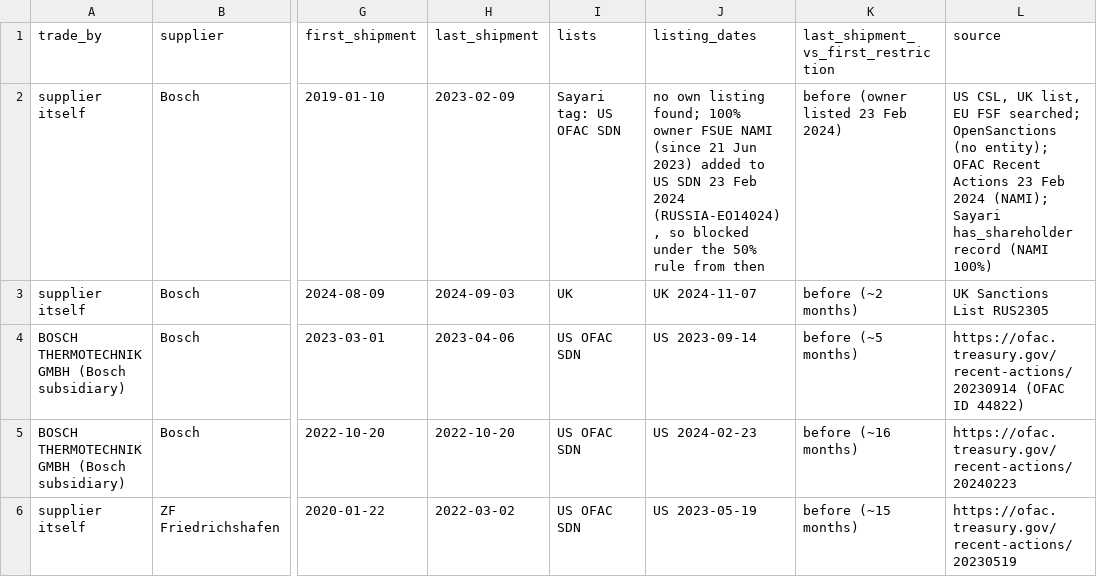
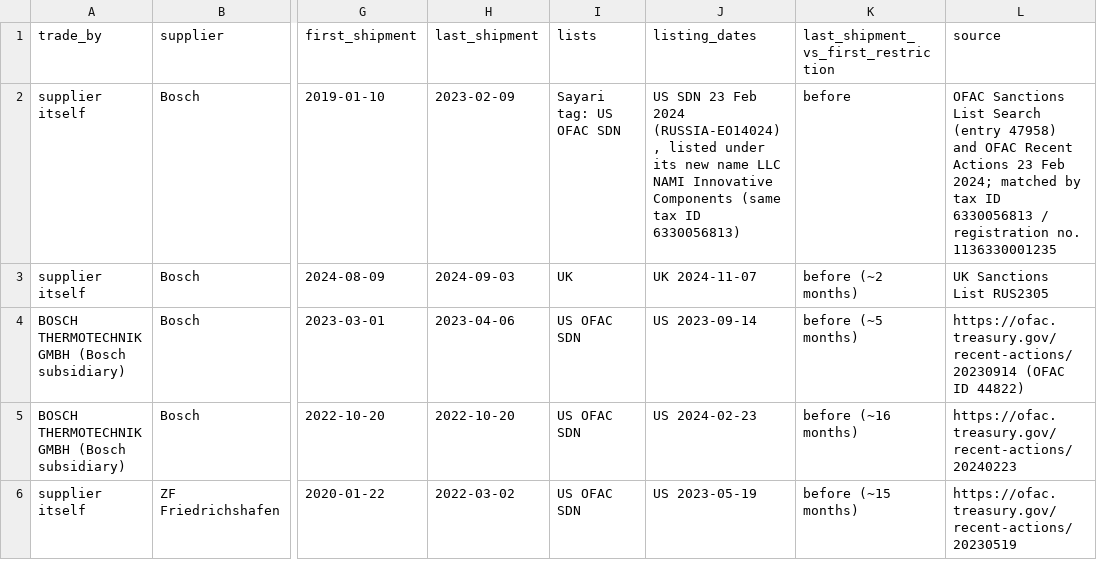
Before and after one commit to conner-giovenco1/Sayari-take-home, a TSV file: data/designation_dates.tsv, drawn as a sheet; only a part is shown, gaps mark what is left out; the diff names each change by its address in the sheet, - before the commit and + after, or states it on an @@ line.

Commit message:
Report: Robert Bosch Samara is SDN-listed under its new name
OFAC lists it directly (23 Feb 2024) as LLC NAMI Innovative Components, with the same tax ID (6330056813) as Sayari's record. Corrects the earlier note that it had no listing of its own.

```diff
--- a/data/designation_dates.tsv
+++ b/data/designation_dates.tsv
-J2 (listing_dates): no own listing found; 100% owner FSUE NAMI (since 21 Jun 2023) added to US SDN 23 Feb 2024 (RUSSIA-EO14024), so blocked under the 50% rule from then
+J2 (listing_dates): US SDN 23 Feb 2024 (RUSSIA-EO14024), listed under its new name LLC NAMI Innovative Components (same tax ID 6330056813)
-K2: before (owner listed 23 Feb 2024)
+K2: before
-L2 (source): US CSL, UK list, EU FSF searched; OpenSanctions (no entity); OFAC Recent Actions 23 Feb 2024 (NAMI); Sayari has_shareholder record (NAMI 100%)
+L2 (source): OFAC Sanctions List Search (entry 47958) and OFAC Recent Actions 23 Feb 2024; matched by tax ID 6330056813 / registration no. 1136330001235
```
Also changed, not shown: 3 other files.
